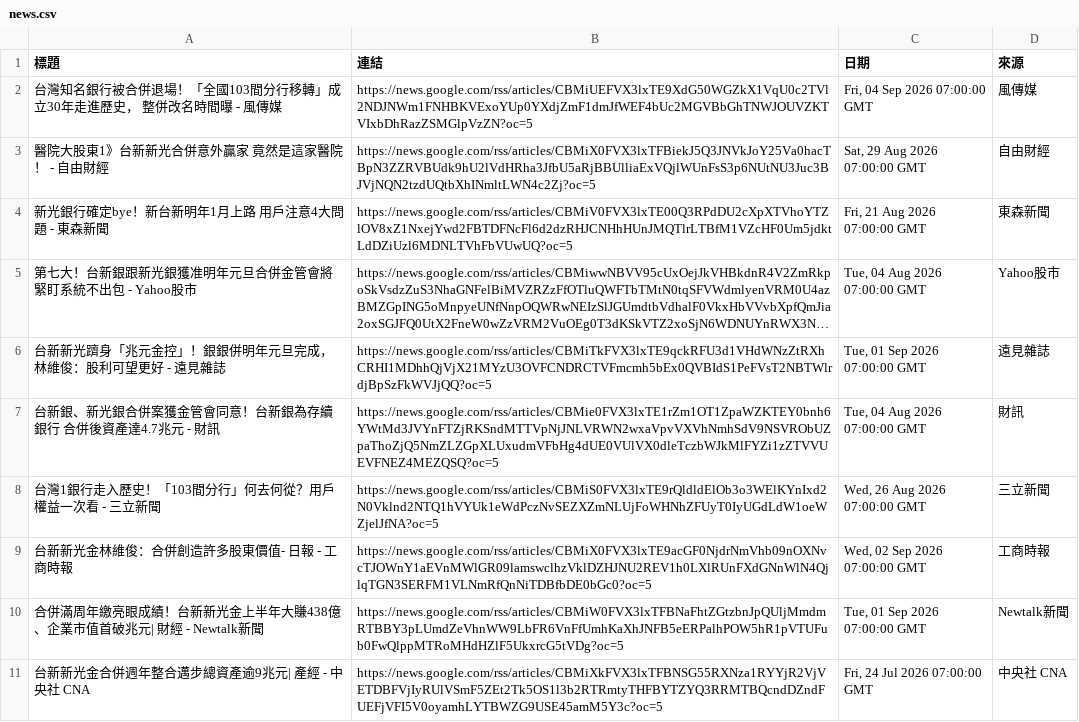
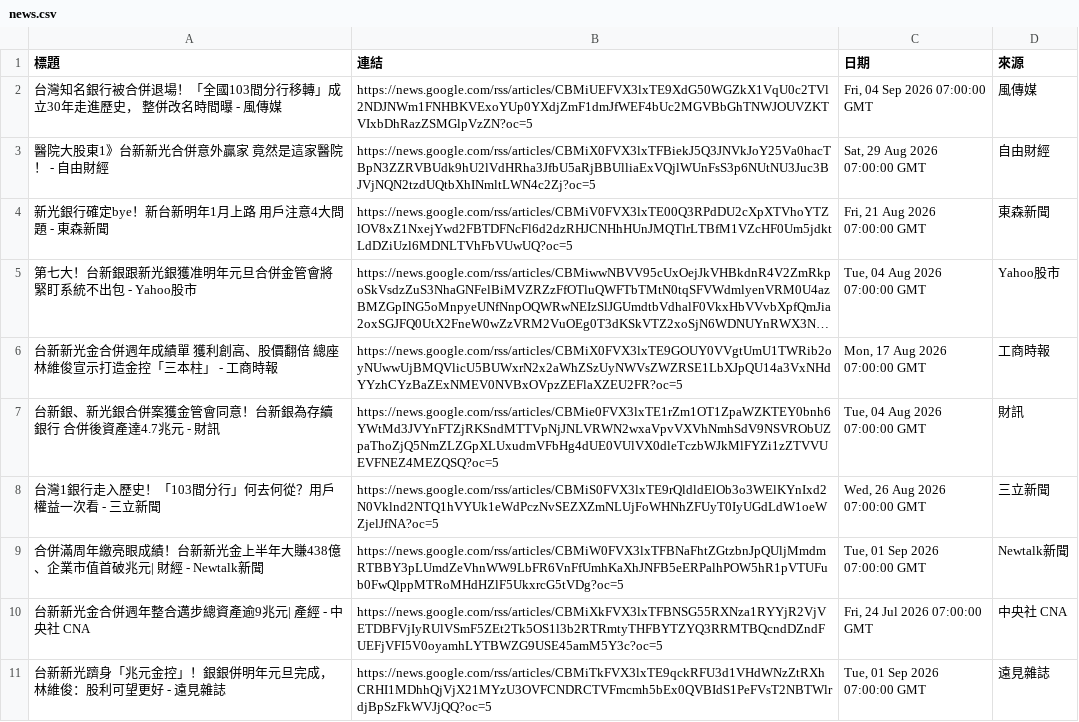
Before and after one commit to HsienLee/GeminiAPI-workflow-project, a CSV file: news.csv, drawn as a sheet; long unchanged cells end in …; removed rows and columns are numbered as before the commit, all else as after; the diff names each change by its address in the sheet, - before the commit and + after, or states it on an @@ line.

```diff
--- a/news.csv
+++ b/news.csv
+row 6: 台新新光金合併週年成績單 獲利創高、股價翻倍 總座林維俊宣示打造金控「三本柱」 - 工商時報 | https://news.google.com/rss/articles/CBMiX0FVX3lxTE9GOUY0VVgtUmU1TWRib2oyNUwwUjBMQVlicU5BUWxrN2x2aWhZSzUyNWVsZWZRSE1LbXJpQU14a3VxNHdYYzhCYzBaZExNMEV0NVBxOVpzZEFlaXZEU2FR?oc=5 | Mon, 17 Aug 2026 07:00:00 GMT | 工商時報
-row 9: 台新新光金林維俊：合併創造許多股東價值- 日報 - 工商時報 | https://news.google.com/rss/articles/CBMiX0FVX3lxTE9acGF0NjdrNmVhb09nOXNvcTJOWnY1aEVnMWlGR09lamswclhzVklDZHJNU2REV1h0LXlRUnFXdGNnWlN4QjlqTGN3SERFM1VLNmRfQnNiTDBfbDE0bGc0?oc=5 | Wed, 02 Sep 2026 07:00:00 GMT | 工商時報
@@ row 6 moved to row 11: 台新新光躋身「兆元金控」！銀銀併明年元旦完成，林維俊：股利可望更好 - 遠見雜誌 @@
```
Also changed, not shown: 2 other files.
